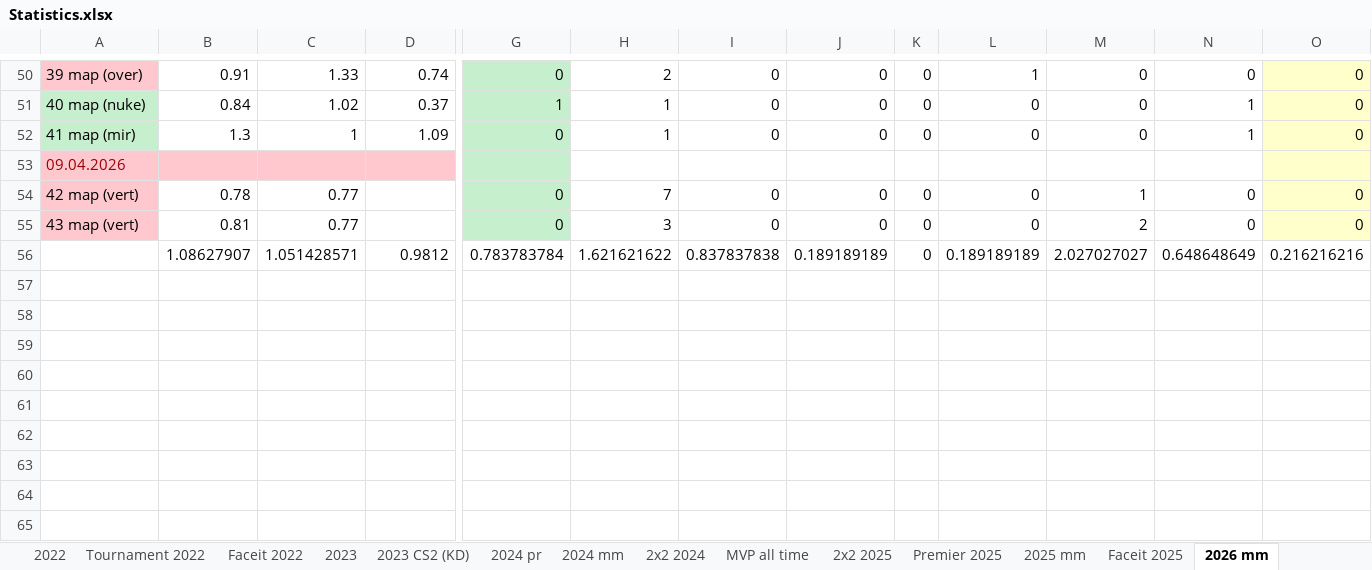
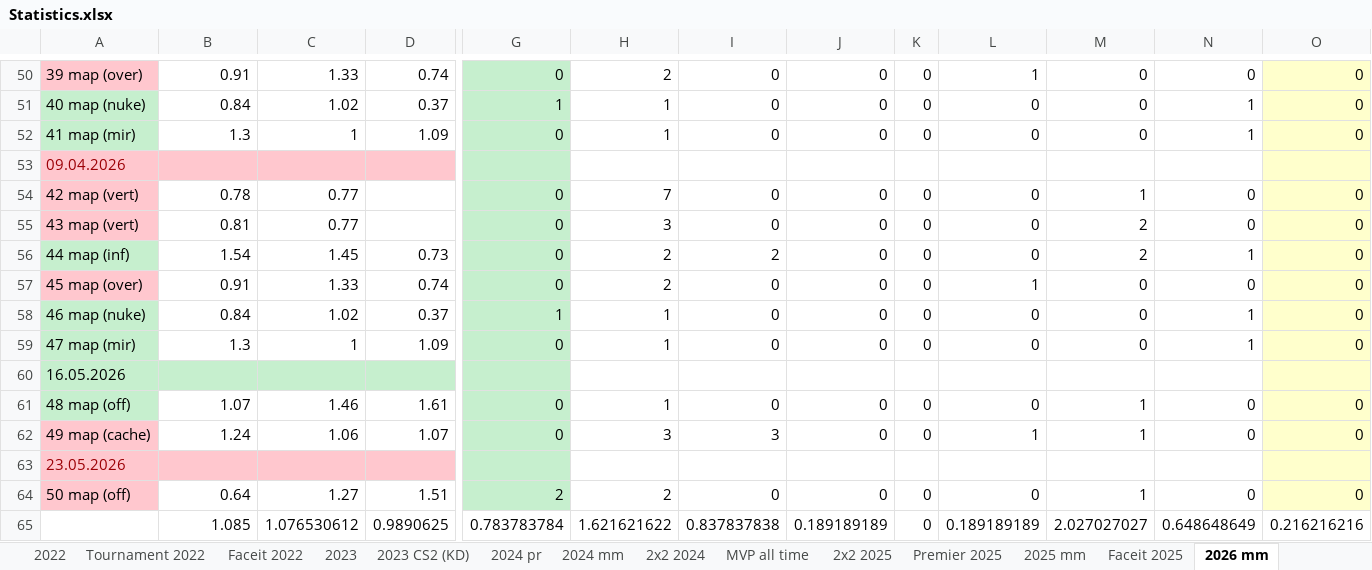
Before and after one commit to Geraque/stats-bot_v2, an Excel workbook: stats-bot_v2-app/src/main/resources/Statistics.xlsx, sheet 2026 mm, drawn as a sheet; only a part is shown, gaps mark what is left out; values as stored, in another font and other column widths than the file's, no borders; addresses are those after the commit; rows hold the shown columns only; the diff covers the shown part only; the diff names each change by its address in the sheet, - before the commit and + after, or states it on an @@ line.

Commit message:
add CACHE

```diff
--- a/stats-bot_v2-app/src/main/resources/Statistics.xlsx (sheet 2026 mm)
+++ b/stats-bot_v2-app/src/main/resources/Statistics.xlsx (sheet 2026 mm)
+row 56: 44 map (inf) | 1.54 | 1.45 | 0.73 | 0 | 2 | 2 | 0 | 0 | 0 | 2 | 1 | 0
+row 57: 45 map (over) | 0.91 | 1.33 | 0.74 | 0 | 2 | 0 | 0 | 0 | 1 | 0 | 0 | 0
+row 58: 46 map (nuke) | 0.84 | 1.02 | 0.37 | 1 | 1 | 0 | 0 | 0 | 0 | 0 | 1 | 0
+row 59: 47 map (mir) | 1.3 | 1 | 1.09 | 0 | 1 | 0 | 0 | 0 | 0 | 0 | 1 | 0
+row 60: 16.05.2026
+row 61: 48 map (off) | 1.07 | 1.46 | 1.61 | 0 | 1 | 0 | 0 | 0 | 0 | 1 | 0 | 0
+row 62: 49 map (cache) | 1.24 | 1.06 | 1.07 | 0 | 3 | 3 | 0 | 0 | 1 | 1 | 0 | 0
+row 63: 23.05.2026
+row 64: 50 map (off) | 0.64 | 1.27 | 1.51 | 2 | 2 | 0 | 0 | 0 | 0 | 1 | 0 | 0
-B65: 1.08627907
+B65: 1.085
-C65: 1.051428571
+C65: 1.076530612
-D65: 0.9812
+D65: 0.9890625
```
Also changed, not shown: 11 edited cells, cell formats and merged cells elsewhere in this sheet, sheet Premier 2026, sheet 2х2 2026, formulas that keep their value, 5 other files.
